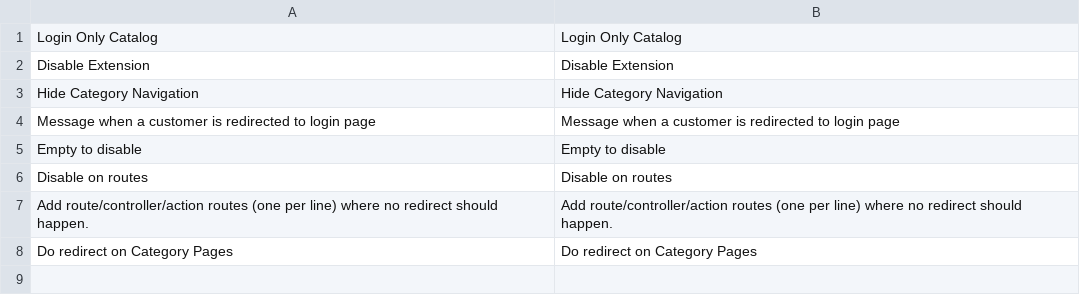
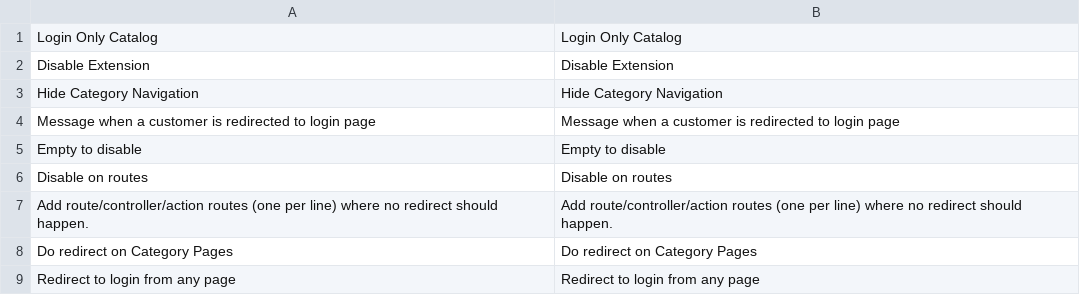
Before and after one commit to Vinai/loginonlycatalog, a CSV file: app/locale/en_US/Netzarbeiter_LoginCatalog.csv, drawn as a sheet.

```diff
--- a/app/locale/en_US/Netzarbeiter_LoginCatalog.csv
+++ b/app/locale/en_US/Netzarbeiter_LoginCatalog.csv
@@ -8 +8,2 @@
 "Do redirect on Category Pages","Do redirect on Category Pages"
+"Redirect to login from any page","Redirect to login from any page"
```
Also changed, not shown: app/locale/de_DE/Netzarbeiter_LoginCatalog.csv.
